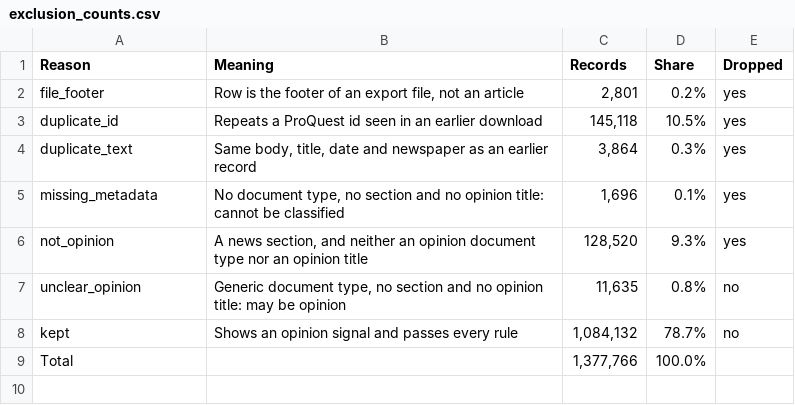
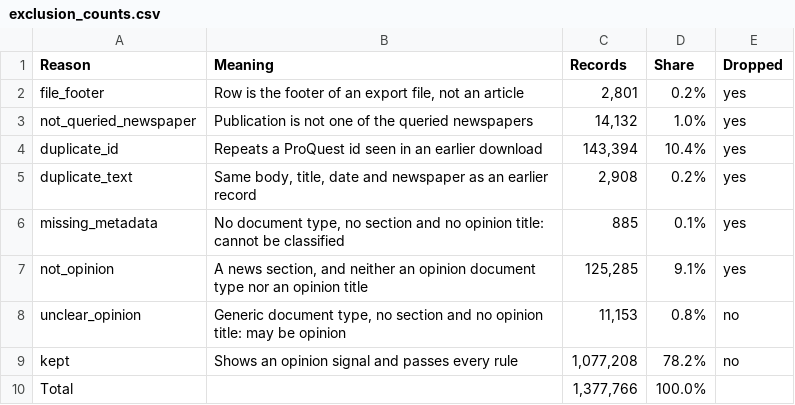
Before and after one commit to JuanReyes01/econ_corpus, a CSV file: reports/tables/exclusion_counts.csv, drawn as a sheet.

Commit message:
docs: regenerate the datasheet and tables, log the descriptor layout and figure

```diff
--- a/reports/tables/exclusion_counts.csv
+++ b/reports/tables/exclusion_counts.csv
@@ -2,8 +2,9 @@ Reason,Meaning,Records,Share,Dropped
 file_footer,"Row is the footer of an export file, not an article","2,801",0.2%,yes
-duplicate_id,Repeats a ProQuest id seen in an earlier download,"145,118",10.5%,yes
-duplicate_text,"Same body, title, date and newspaper as an earlier record","3,864",0.3%,yes
-missing_metadata,"No document type, no section and no opinion title: cannot be classified","1,696",0.1%,yes
-not_opinion,"A news section, and neither an opinion document type nor an opinion title","128,520",9.3%,yes
-unclear_opinion,"Generic document type, no section and no opinion title: may be opinion","11,635",0.8%,no
-kept,Shows an opinion signal and passes every rule,"1,084,132",78.7%,no
+not_queried_newspaper,Publication is not one of the queried newspapers,"14,132",1.0%,yes
+duplicate_id,Repeats a ProQuest id seen in an earlier download,"143,394",10.4%,yes
+duplicate_text,"Same body, title, date and newspaper as an earlier record","2,908",0.2%,yes
+missing_metadata,"No document type, no section and no opinion title: cannot be classified",885,0.1%,yes
+not_opinion,"A news section, and neither an opinion document type nor an opinion title","125,285",9.1%,yes
+unclear_opinion,"Generic document type, no section and no opinion title: may be opinion","11,153",0.8%,no
+kept,Shows an opinion signal and passes every rule,"1,077,208",78.2%,no
 Total,,"1,377,766",100.0%,
```
Also changed, not shown: reports/tables/raw_by_download_date.csv, reports/tables/raw_by_year.csv, 3 other files.
